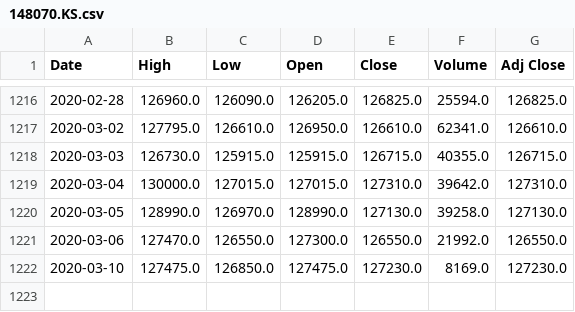
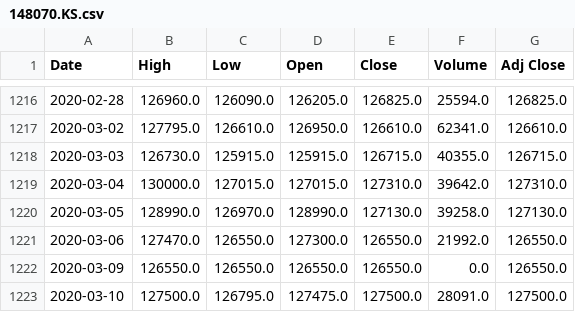
Before and after one commit to chataan/stock, a CSV file: Database/148070.KS.csv, drawn as a sheet; only a part is shown, gaps mark what is left out.

```diff
--- a/Database/148070.KS.csv
+++ b/Database/148070.KS.csv
@@ -1221,2 +1221,3 @@ Date,High,Low,Open,Close,Volume,Adj Close
 2020-03-06,127470.0,126550.0,127300.0,126550.0,21992.0,126550.0
-2020-03-10,127475.0,126850.0,127475.0,127230.0,8169.0,127230.0
+2020-03-09,126550.0,126550.0,126550.0,126550.0,0.0,126550.0
+2020-03-10,127500.0,126795.0,127475.0,127500.0,28091.0,127500.0
```
Also changed, not shown: Database/114260.ks.csv, Database/132030.ks.csv, 10 other files.
